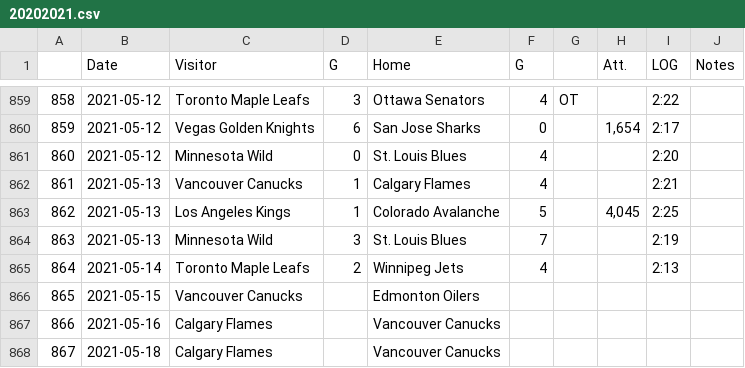
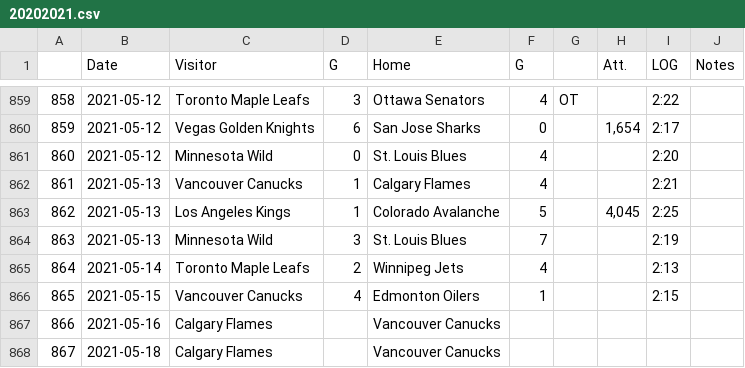
Before and after one commit to pbulsink/HockeyModel, a CSV file: data-raw/20202021.csv, drawn as a sheet; only a part is shown, gaps mark what is left out.

```diff
--- a/data-raw/20202021.csv
+++ b/data-raw/20202021.csv
@@ -865,3 +865,3 @@
 "864","2021-05-14","Toronto Maple Leafs","2","Winnipeg Jets","4","","","2:13",""
-"865","2021-05-15","Vancouver Canucks","","Edmonton Oilers","","","","",""
+"865","2021-05-15","Vancouver Canucks","4","Edmonton Oilers","1","","","2:15",""
 "866","2021-05-16","Calgary Flames","","Vancouver Canucks","","","","",""
```
Also changed, not shown: 9 other files.
